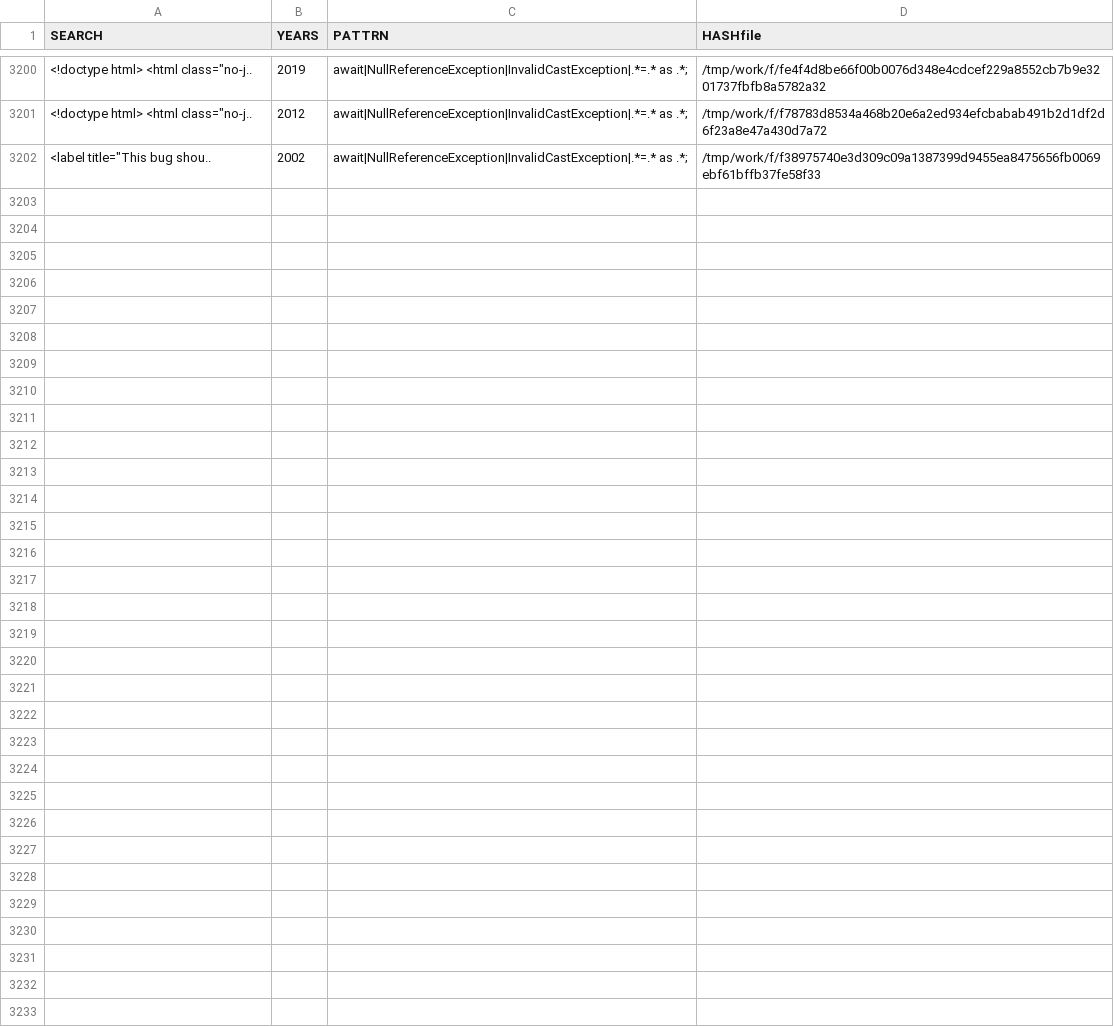
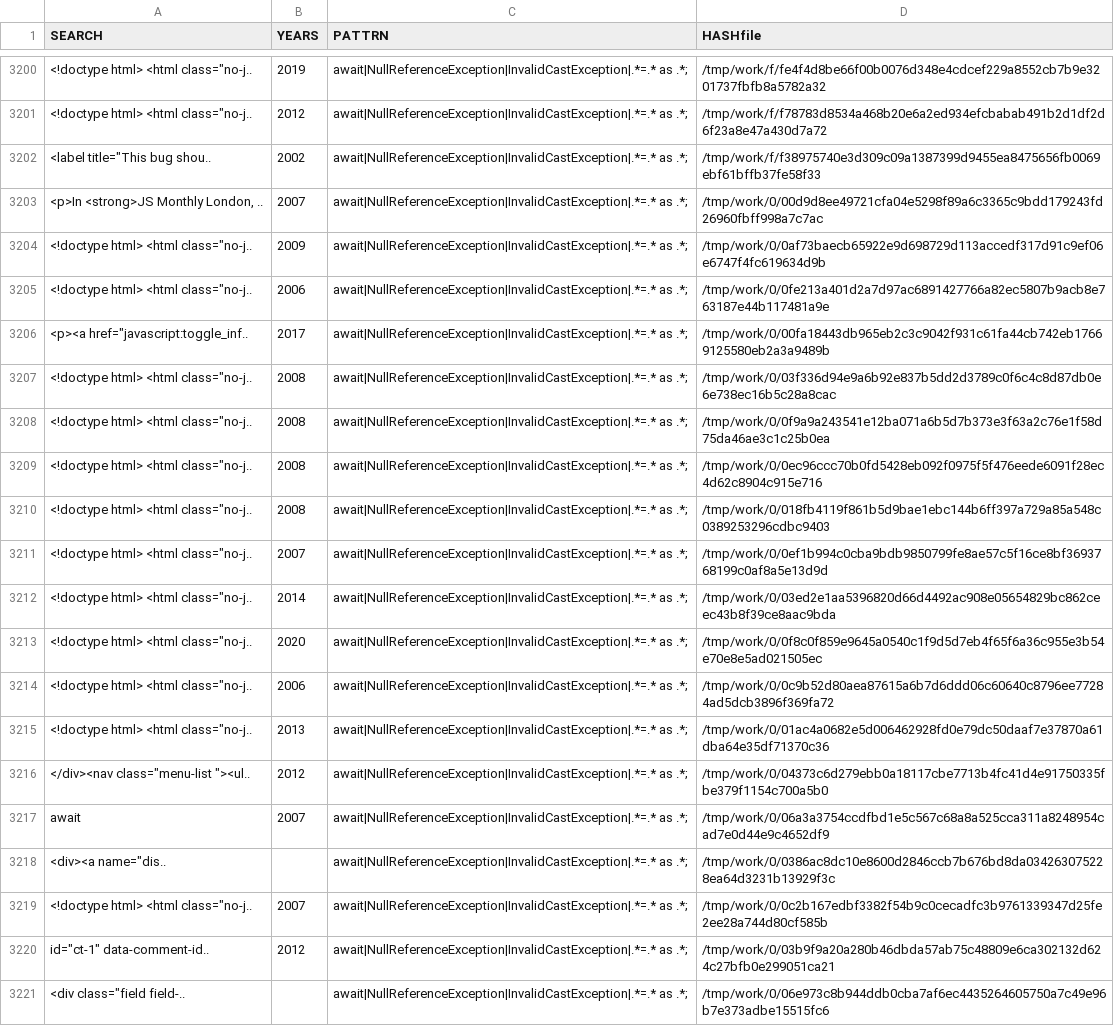
Before and after one commit to gergimentr/finder, a CSV file: results/339a019a149a051a168.csv, drawn as a sheet; only a part is shown, gaps mark what is left out; the diff covers the shown part only; the diff names each change by its address in the sheet, - before the commit and + after, or states it on an @@ line.

Commit message:
result works

```diff
--- a/results/339a019a149a051a168.csv
+++ b/results/339a019a149a051a168.csv
+row 3203: <p>In <strong>JS Monthly London, .. | 2007 | await|NullReferenceException|InvalidCastException|.*=.* as .*; | /tmp/work/0/00d9d8ee49721cfa04e5298f89a6c3365c9bdd179243fd26960fbff998a7c7ac
+row 3204: <!doctype html> <html class="no-j.. | 2009 | await|NullReferenceException|InvalidCastException|.*=.* as .*; | /tmp/work/0/0af73baecb65922e9d698729d113accedf317d91c9ef06e6747f4fc619634d9b
+row 3205: <!doctype html> <html class="no-j.. | 2006 | await|NullReferenceException|InvalidCastException|.*=.* as .*; | /tmp/work/0/0fe213a401d2a7d97ac6891427766a82ec5807b9acb8e763187e44b117481a9e
+row 3206: <p><a href="javascript:toggle_inf.. | 2017 | await|NullReferenceException|InvalidCastException|.*=.* as .*; | /tmp/work/0/00fa18443db965eb2c3c9042f931c61fa44cb742eb17669125580eb2a3a9489b
+row 3207: <!doctype html> <html class="no-j.. | 2008 | await|NullReferenceException|InvalidCastException|.*=.* as .*; | /tmp/work/0/03f336d94e9a6b92e837b5dd2d3789c0f6c4c8d87db0e6e738ec16b5c28a8cac
+row 3208: <!doctype html> <html class="no-j.. | 2008 | await|NullReferenceException|InvalidCastException|.*=.* as .*; | /tmp/work/0/0f9a9a243541e12ba071a6b5d7b373e3f63a2c76e1f58d75da46ae3c1c25b0ea
+row 3209: <!doctype html> <html class="no-j.. | 2008 | await|NullReferenceException|InvalidCastException|.*=.* as .*; | /tmp/work/0/0ec96ccc70b0fd5428eb092f0975f5f476eede6091f28ec4d62c8904c915e716
+row 3210: <!doctype html> <html class="no-j.. | 2008 | await|NullReferenceException|InvalidCastException|.*=.* as .*; | /tmp/work/0/018fb4119f861b5d9bae1ebc144b6ff397a729a85a548c0389253296cdbc9403
+row 3211: <!doctype html> <html class="no-j.. | 2007 | await|NullReferenceException|InvalidCastException|.*=.* as .*; | /tmp/work/0/0ef1b994c0cba9bdb9850799fe8ae57c5f16ce8bf3693768199c0af8a5e13d9d
+row 3212: <!doctype html> <html class="no-j.. | 2014 | await|NullReferenceException|InvalidCastException|.*=.* as .*; | /tmp/work/0/03ed2e1aa5396820d66d4492ac908e05654829bc862ceec43b8f39ce8aac9bda
+row 3213: <!doctype html> <html class="no-j.. | 2020 | await|NullReferenceException|InvalidCastException|.*=.* as .*; | /tmp/work/0/0f8c0f859e9645a0540c1f9d5d7eb4f65f6a36c955e3b54e70e8e5ad021505ec
+row 3214: <!doctype html> <html class="no-j.. | 2006 | await|NullReferenceException|InvalidCastException|.*=.* as .*; | /tmp/work/0/0c9b52d80aea87615a6b7d6ddd06c60640c8796ee77284ad5dcb3896f369fa72
+row 3215: <!doctype html> <html class="no-j.. | 2013 | await|NullReferenceException|InvalidCastException|.*=.* as .*; | /tmp/work/0/01ac4a0682e5d006462928fd0e79dc50daaf7e37870a61dba64e35df71370c36
+row 3216: </div><nav class="menu-list "><ul.. | 2012 | await|NullReferenceException|InvalidCastException|.*=.* as .*; | /tmp/work/0/04373c6d279ebb0a18117cbe7713b4fc41d4e91750335fbe379f1154c700a5b0
+row 3217: await | 2007 | await|NullReferenceException|InvalidCastException|.*=.* as .*; | /tmp/work/0/06a3a3754ccdfbd1e5c567c68a8a525cca311a8248954cad7e0d44e9c4652df9
+row 3218: <div><a name="dis.. |  | await|NullReferenceException|InvalidCastException|.*=.* as .*; | /tmp/work/0/0386ac8dc10e8600d2846ccb7b676bd8da034263075228ea64d3231b13929f3c
+row 3219: <!doctype html> <html class="no-j.. | 2007 | await|NullReferenceException|InvalidCastException|.*=.* as .*; | /tmp/work/0/0c2b167edbf3382f54b9c0cecadfc3b9761339347d25fe2ee28a744d80cf585b
+row 3220: id="ct-1" data-comment-id.. | 2012 | await|NullReferenceException|InvalidCastException|.*=.* as .*; | /tmp/work/0/03b9f9a20a280b46dbda57ab75c48809e6ca302132d624c27bfb0e299051ca21
+row 3221: <div class="field field-.. |  | await|NullReferenceException|InvalidCastException|.*=.* as .*; | /tmp/work/0/06e973c8b944ddb0cba7af6ec4435264605750a7c49e96b7e373adbe15515fc6
```
Also changed, not shown: 12 added rows elsewhere in this file, 4 other files.
